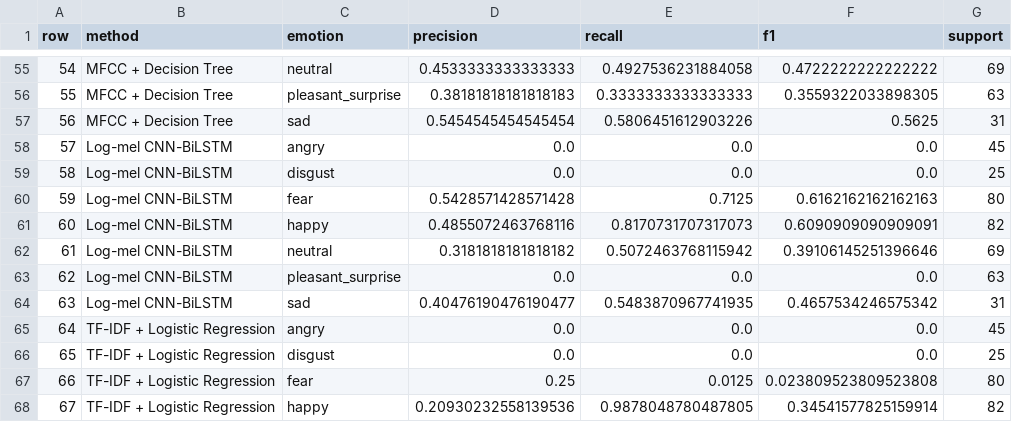
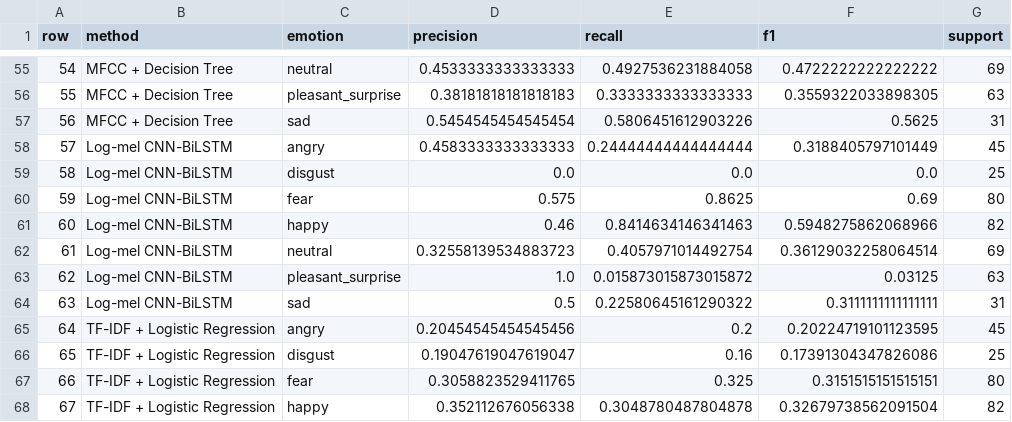
Before and after one commit to M-Amir-Ash/Speech-Emotion-Recognition-on-Anime-Style-Japanese-Voice-Using-Acoustic-Features-and-Deep-Learning, a CSV file: Anime_SER_More_Sample/output/classwise_results.csv, drawn as a sheet; only a part is shown, gaps mark what is left out; the diff covers the shown part only.

```diff
--- a/Anime_SER_More_Sample/output/classwise_results.csv
+++ b/Anime_SER_More_Sample/output/classwise_results.csv
@@ -57,12 +57,12 @@
 56,MFCC + Decision Tree,sad,0.5454545454545454,0.5806451612903226,0.5625,31
-57,Log-mel CNN-BiLSTM,angry,0.0,0.0,0.0,45
+57,Log-mel CNN-BiLSTM,angry,0.4583333333333333,0.24444444444444444,0.3188405797101449,45
 58,Log-mel CNN-BiLSTM,disgust,0.0,0.0,0.0,25
-59,Log-mel CNN-BiLSTM,fear,0.5428571428571428,0.7125,0.6162162162162163,80
-60,Log-mel CNN-BiLSTM,happy,0.4855072463768116,0.8170731707317073,0.6090909090909091,82
-61,Log-mel CNN-BiLSTM,neutral,0.3181818181818182,0.5072463768115942,0.39106145251396646,69
-62,Log-mel CNN-BiLSTM,pleasant_surprise,0.0,0.0,0.0,63
-63,Log-mel CNN-BiLSTM,sad,0.40476190476190477,0.5483870967741935,0.4657534246575342,31
-64,TF-IDF + Logistic Regression,angry,0.0,0.0,0.0,45
-65,TF-IDF + Logistic Regression,disgust,0.0,0.0,0.0,25
-66,TF-IDF + Logistic Regression,fear,0.25,0.0125,0.023809523809523808,80
-67,TF-IDF + Logistic Regression,happy,0.20930232558139536,0.9878048780487805,0.34541577825159914,82
+59,Log-mel CNN-BiLSTM,fear,0.575,0.8625,0.69,80
+60,Log-mel CNN-BiLSTM,happy,0.46,0.8414634146341463,0.5948275862068966,82
+61,Log-mel CNN-BiLSTM,neutral,0.32558139534883723,0.4057971014492754,0.36129032258064514,69
+62,Log-mel CNN-BiLSTM,pleasant_surprise,1.0,0.015873015873015872,0.03125,63
+63,Log-mel CNN-BiLSTM,sad,0.5,0.22580645161290322,0.3111111111111111,31
+64,TF-IDF + Logistic Regression,angry,0.20454545454545456,0.2,0.20224719101123595,45
+65,TF-IDF + Logistic Regression,disgust,0.19047619047619047,0.16,0.17391304347826086,25
+66,TF-IDF + Logistic Regression,fear,0.3058823529411765,0.325,0.3151515151515151,80
+67,TF-IDF + Logistic Regression,happy,0.352112676056338,0.3048780487804878,0.32679738562091504,82
```
Also changed, not shown: 64 edited cells elsewhere in this file, Anime_SER_More_Sample/output/log-mel_cnn-bilstm_history.csv, Anime_SER_More_Sample/output/log-mel_cnn_history.csv, 29 other files.
